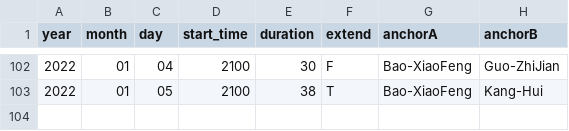
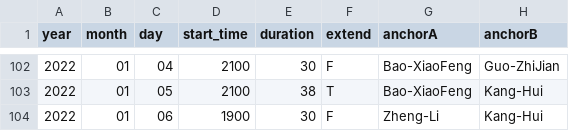
Before and after one commit to xueke114/XinWenLianBo, a CSV file: duration.csv, drawn as a sheet; only a part is shown, gaps mark what is left out; the diff names each change by its address in the sheet, - before the commit and + after, or states it on an @@ line.

Commit message:
提交2022-01-06

```diff
--- a/duration.csv
+++ b/duration.csv
+row 104: 2022 | 01 | 06 | 1900 | 30 | F | Zheng-Li | Kang-Hui
```
